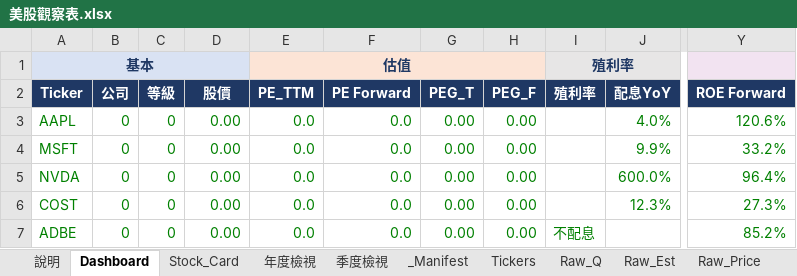
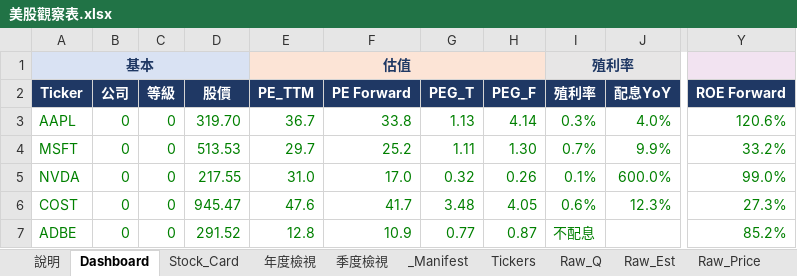
Before and after one commit to Kira11-ja/stocktracker, an Excel workbook: 美股觀察表.xlsx, sheet Dashboard, drawn as a sheet; only a part is shown, gaps mark what is left out; values as stored, in another font and other column widths than the file's, no borders; charts and pictures and conditional formats not drawn; the diff covers the shown part only; the diff names each change by its address in the sheet, - before the commit and + after, or states it on an @@ line.

```diff
--- a/美股觀察表.xlsx (sheet Dashboard)
+++ b/美股觀察表.xlsx (sheet Dashboard)
-D3 (股價): 0.00
+D3 (股價): 319.70
-E3 (PE_TTM): 0.0
+E3 (PE_TTM): 36.7
-F3 (PE Forward): 0.0
+F3 (PE Forward): 33.8
-G3 (PEG_T): 0.00
+G3 (PEG_T): 1.13
-H3 (PEG_F): 0.00
+H3 (PEG_F): 4.14
-I3 (殖利率): (empty)
+I3 (殖利率): 0.3%
-D4 (股價): 0.00
+D4 (股價): 513.53
-E4 (PE_TTM): 0.0
+E4 (PE_TTM): 29.7
-F4 (PE Forward): 0.0
+F4 (PE Forward): 25.2
-G4 (PEG_T): 0.00
+G4 (PEG_T): 1.11
-H4 (PEG_F): 0.00
+H4 (PEG_F): 1.30
-I4 (殖利率): (empty)
+I4 (殖利率): 0.7%
-D5 (股價): 0.00
+D5 (股價): 217.55
-E5 (PE_TTM): 0.0
+E5 (PE_TTM): 31.0
-F5 (PE Forward): 0.0
+F5 (PE Forward): 17.0
-G5 (PEG_T): 0.00
+G5 (PEG_T): 0.32
-H5 (PEG_F): 0.00
+H5 (PEG_F): 0.26
-I5 (殖利率): (empty)
+I5 (殖利率): 0.1%
-Y5 (ROE Forward): 96.4%
+Y5 (ROE Forward): 99.0%
-D6 (股價): 0.00
+D6 (股價): 945.47
-E6 (PE_TTM): 0.0
+E6 (PE_TTM): 47.6
-F6 (PE Forward): 0.0
+F6 (PE Forward): 41.7
-G6 (PEG_T): 0.00
+G6 (PEG_T): 3.48
-H6 (PEG_F): 0.00
+H6 (PEG_F): 4.05
-I6 (殖利率): (empty)
+I6 (殖利率): 0.6%
-D7 (股價): 0.00
+D7 (股價): 291.52
-E7 (PE_TTM): 0.0
+E7 (PE_TTM): 12.8
-F7 (PE Forward): 0.0
+F7 (PE Forward): 10.9
-G7 (PEG_T): 0.00
+G7 (PEG_T): 0.77
-H7 (PEG_F): 0.00
+H7 (PEG_F): 0.87
```
Also changed, not shown: 32 edited cells elsewhere in this sheet, sheet Raw_Q, sheet Raw_Price, sheet _Manifest, sheet Raw_Est, sheet Stock_Card, sheet 年度檢視, 1 more sheet, 8 other files.
